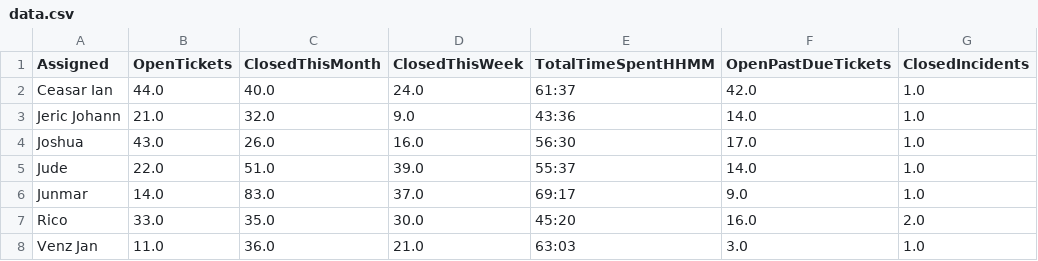
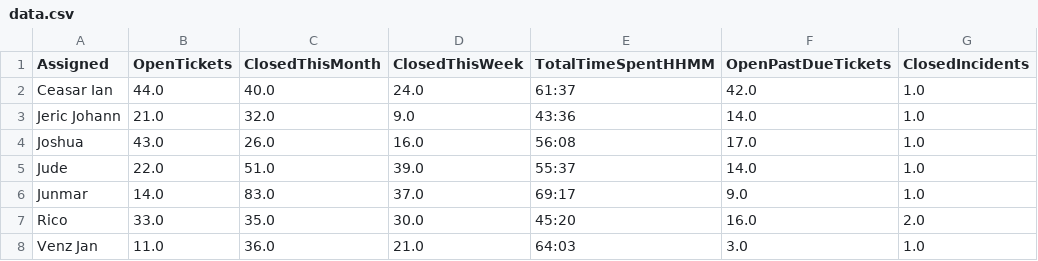
Before and after one commit to astechsupport/technical-support-data, a CSV file: data.csv, drawn as a sheet; only a part is shown; the diff names each change by its address in the sheet, - before the commit and + after, or states it on an @@ line.

```diff
--- a/data.csv
+++ b/data.csv
-E4 (TotalTimeSpentHHMM): 56:30
+E4 (TotalTimeSpentHHMM): 56:08
-E8 (TotalTimeSpentHHMM): 63:03
+E8 (TotalTimeSpentHHMM): 64:03
```
Also changed, not shown: pastdue.csv.
